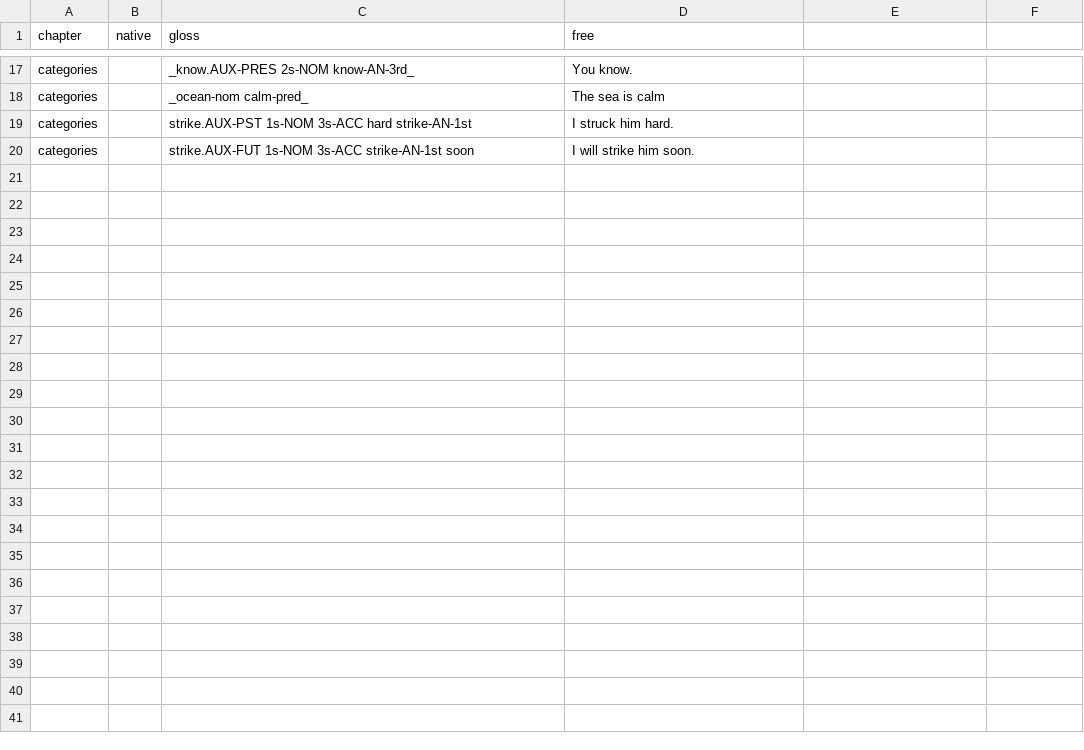
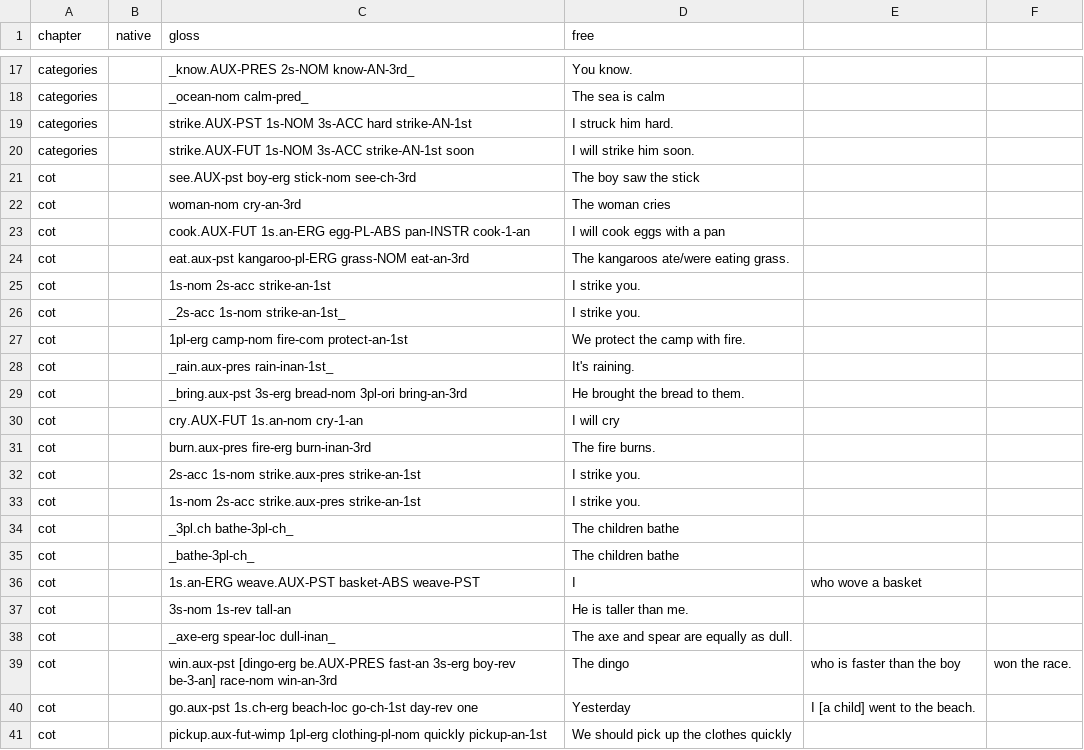
Before and after one commit to kdelwat/NgujariRevised, a CSV file: examples.csv, drawn as a sheet; only a part is shown, gaps mark what is left out.

```diff
--- a/examples.csv
+++ b/examples.csv
@@ -20 +20,22 @@ categories,,strike.AUX-PST 1s-NOM 3s-ACC hard strike-AN-1st,I struck him hard.
 categories,,strike.AUX-FUT 1s-NOM 3s-ACC strike-AN-1st soon,I will strike him soon.
+cot,,see.AUX-pst boy-erg stick-nom see-ch-3rd,The boy saw the stick
+cot,,woman-nom cry-an-3rd,The woman cries
+cot,,cook.AUX-FUT 1s.an-ERG egg-PL-ABS pan-INSTR cook-1-an,I will cook eggs with a pan
+cot,,eat.aux-pst kangaroo-pl-ERG grass-NOM eat-an-3rd,The kangaroos ate/were eating grass.
+cot,,1s-nom 2s-acc strike-an-1st,I strike you.
+cot,,_2s-acc 1s-nom strike-an-1st_,I strike you.
+cot,,1pl-erg camp-nom fire-com protect-an-1st,We protect the camp with fire.
+cot,,_rain.aux-pres rain-inan-1st_,It's raining.
+cot,,_bring.aux-pst 3s-erg bread-nom 3pl-ori bring-an-3rd,He brought the bread to them.
+cot,,cry.AUX-FUT 1s.an-nom cry-1-an,I will cry
+cot,,burn.aux-pres fire-erg burn-inan-3rd,The fire burns.
+cot,,2s-acc 1s-nom strike.aux-pres strike-an-1st,I strike you.
+cot,,1s-nom 2s-acc strike.aux-pres strike-an-1st,I strike you.
+cot,,_3pl.ch bathe-3pl-ch_,The children bathe
+cot,,_bathe-3pl-ch_,The children bathe
+cot,,1s.an-ERG weave.AUX-PST basket-ABS weave-PST,I, who wove a basket
+cot,,3s-nom 1s-rev tall-an,He is taller than me.
+cot,,_axe-erg spear-loc dull-inan_,The axe and spear are equally as dull.
+cot,,win.aux-pst [dingo-erg be.AUX-PRES fast-an 3s-erg boy-rev be-3-an] race-nom win-an-3rd,The dingo, who is faster than the boy, won the race.
+cot,,go.aux-pst 1s.ch-erg beach-loc go-ch-1st day-rev one,Yesterday, I [a child] went to the beach.
+cot,,pickup.aux-fut-wimp 1pl-erg clothing-pl-nom quickly pickup-an-1st,We should pick up the clothes quickly
```
Also changed, not shown: 1 other file.
